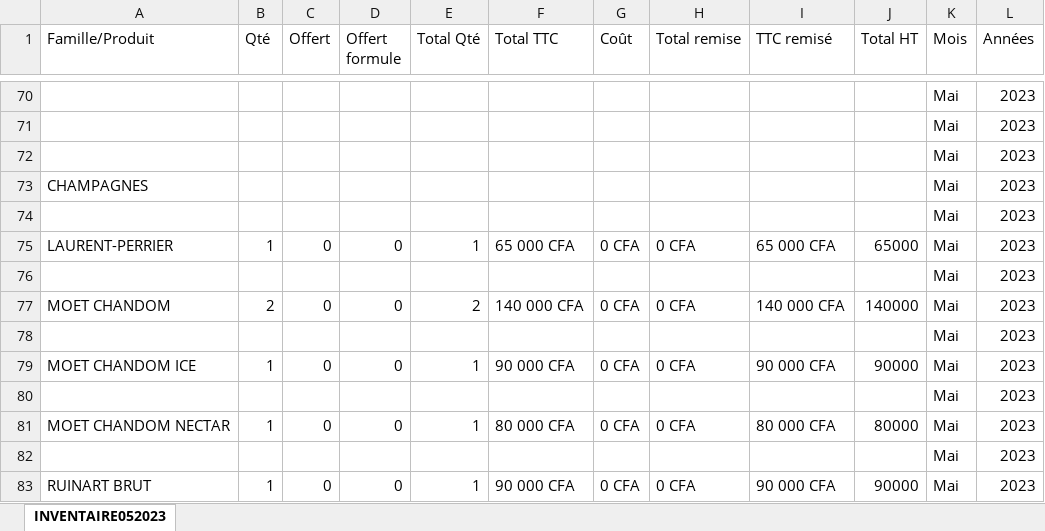
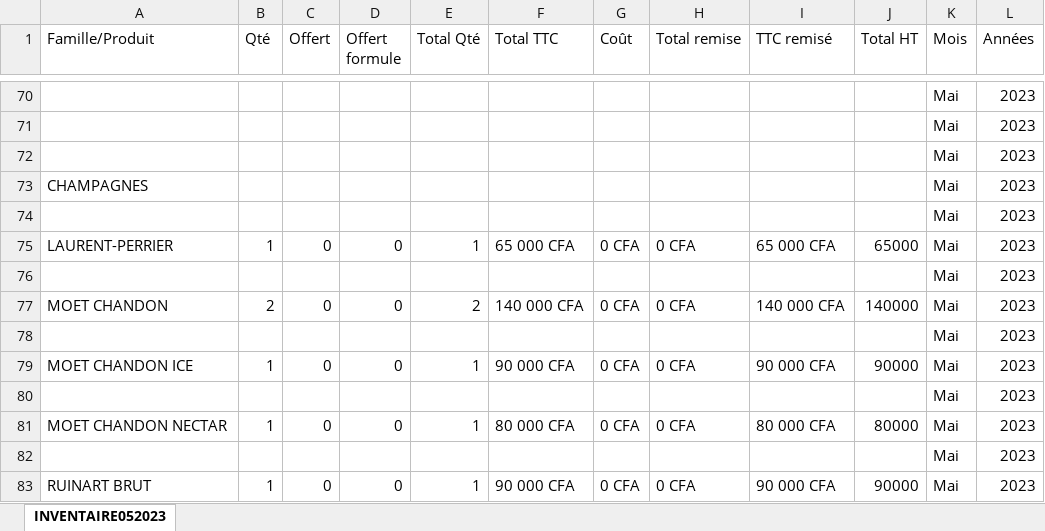
Before and after one commit to LabTech14/Dashboard-Taboo, an Excel workbook: input/INVENTAIRE052023.xlsx, sheet INVENTAIRE052023, drawn as a sheet; only a part is shown, gaps mark what is left out; values as stored, in another font and other column widths than the file's, no borders; the diff names each change by its address in the sheet, - before the commit and + after, or states it on an @@ line.

```diff
--- a/input/INVENTAIRE052023.xlsx (sheet INVENTAIRE052023)
+++ b/input/INVENTAIRE052023.xlsx (sheet INVENTAIRE052023)
-A77 (Famille/Produit): MOET CHANDOM
+A77 (Famille/Produit): MOET CHANDON
-A79 (Famille/Produit): MOET CHANDOM ICE
+A79 (Famille/Produit): MOET CHANDON ICE
-A81 (Famille/Produit): MOET CHANDOM NECTAR
+A81 (Famille/Produit): MOET CHANDON NECTAR
```
Also changed, not shown: correspondances.xlsx, input/INVENTAIRE042023.xlsx, 10 other files.
